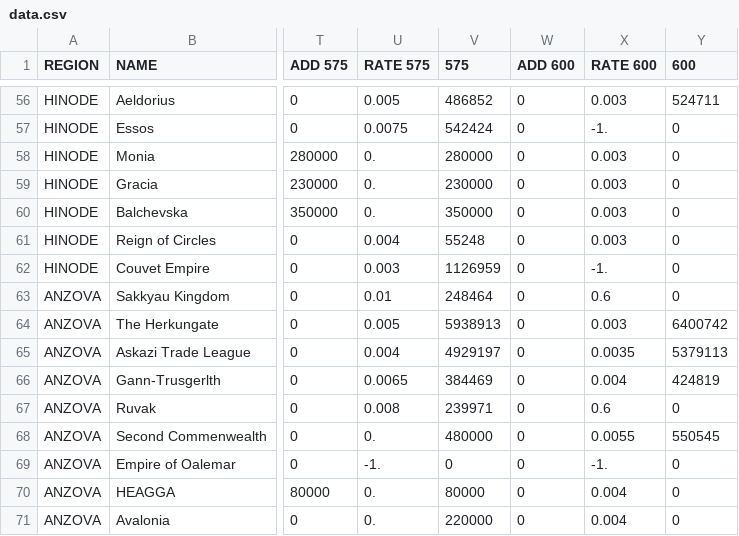
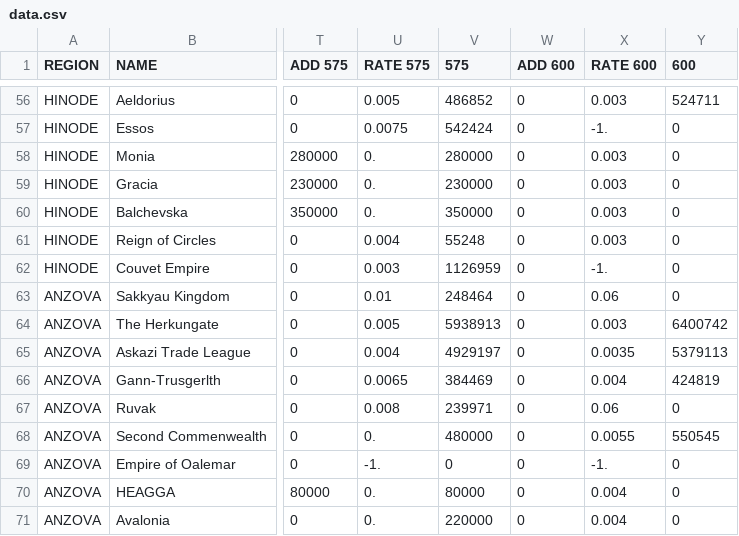
Before and after one commit to The0ven/wrp-pops, a CSV file: data.csv, drawn as a sheet; only a part is shown, gaps mark what is left out; the diff names each change by its address in the sheet, - before the commit and + after, or states it on an @@ line.

```diff
--- a/data.csv
+++ b/data.csv
-X63 (RATE 600): 0.6
+X63 (RATE 600): 0.06
-X67 (RATE 600): 0.6
+X67 (RATE 600): 0.06
```
Also changed, not shown: 42 other files.
